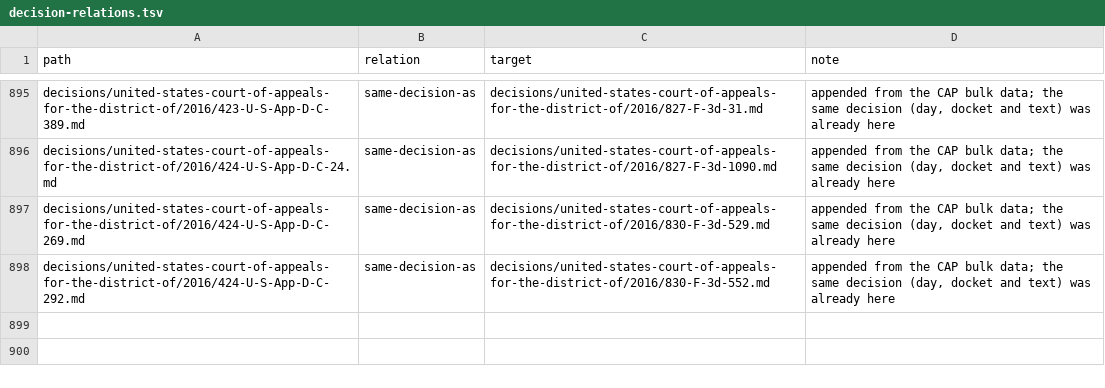
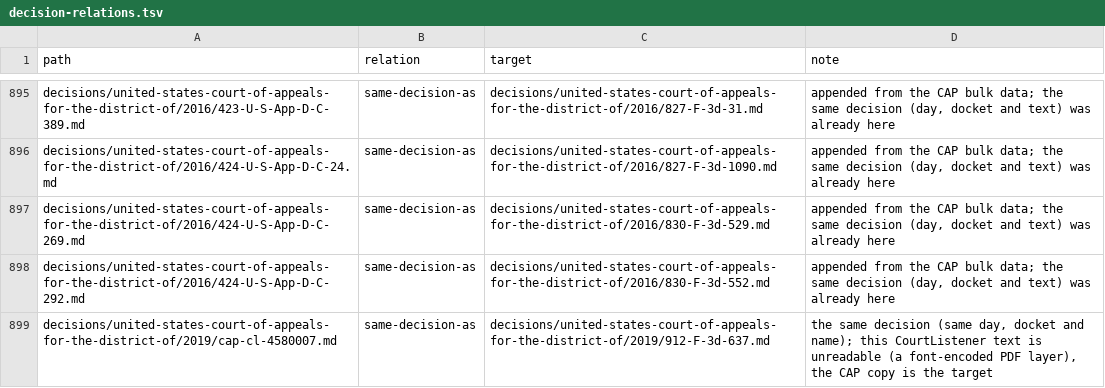
Before and after one commit to lexifina/united-states-cadc-caselaw, a TSV file: decision-relations.tsv, drawn as a sheet; only a part is shown, gaps mark what is left out.

Commit message:
Documentation: 10 DC Circuit decisions added from the District of Columbia repo; decision index, overlay, corpus.json, README, REPRODUCE.md
CAP files these F.3d decisions under "Court of Appeals of the District of Columbia"; they were in united-states-district-of-columbia-caselaw. 642 index rows give the CAP ids and citations of the 316 already held here to their files; 1 same-decision-as row(s) added.

district-of-columbia/decisions/court-of-appeals-of-the-district-of-columbia/2018/894-F-3d-406--cap-12517493.md -> decisions/united-states-court-of-appeals-for-the-district-of/2018/894-F-3d-406--cap-12517493.md
district-of-columbia/decisions/court-of-appeals-of-the-district-of-columbia/2018/897-F-3d-340.md -> decisions/united-states-court-of-appeals-for-the-district-of/2018/897-F-3d-340.md
district-of-columbia/decisions/court-of-appeals-of-the-district-of-columbia/2018/905-F-3d-661.md -> decisions/united-states-court-of-appeals-for-the-district-of/2018/905-F-3d-661.md
district-of-columbia/decisions/court-of-appeals-of-the-district-of-columbia/2018/905-F-3d-671.md -> decisions/united-states-court-of-appeals-for-the-district-of/2018/905-F-3d-671.md
district-of-columbia/decisions/court-of-appeals-of-the-district-of-columbia/2018/910-F-3d-1245.md -> decisions/united-states-court-of-appeals-for-the-district-of/2018/910-F-3d-1245.md
district-of-columbia/decisions/court-of-appeals-of-the-district-of-columbia/2019/912-F-3d-637.md -> decisions/united-states-court-of-appeals-for-the-district-of/2019/912-F-3d-637.md
district-of-columbia/decisions/court-of-appeals-of-the-district-of-columbia/2019/918-F-3d-151.md -> decisions/united-states-court-of-appeals-for-the-district-of/2019/918-F-3d-151.md
district-of-columbia/decisions/court-of-appeals-of-the-district-of-columbia/2019/921-F-3d-275.md -> decisions/united-states-court-of-appeals-for-the-district-of/2019/921-F-3d-275.md
district-of-columbia/decisions/court-of-appeals-of-the-district-of-columbia/2019/925-F-3d-500.md -> decisions/united-states-court-of-appeals-for-the-district-of/2019/925-F-3d-500.md
district-of-columbia/decisions/court-of-appeals-of-the-district-of-columbia/2019/929-F-3d-737.md -> decisions/united-states-court-of-appeals-for-the-district-of/2019/929-F-3d-737.md

```diff
--- a/decision-relations.tsv
+++ b/decision-relations.tsv
@@ -898 +898,2 @@ decisions/united-states-court-of-appeals-for-the-district-of/2016/424-U-S-App-D-
 decisions/united-states-court-of-appeals-for-the-district-of/2016/424-U-S-App-D-C-292.md	same-decision-as	decisions/united-states-court-of-appeals-for-the-district-of/2016/830-F-3d-552.md	appended from the CAP bulk data; the same decision (day, docket and text) was already here
+decisions/united-states-court-of-appeals-for-the-district-of/2019/cap-cl-4580007.md	same-decision-as	decisions/united-states-court-of-appeals-for-the-district-of/2019/912-F-3d-637.md	the same decision (same day, docket and name); this CourtListener text is unreadable (a font-encoded PDF layer), the CAP copy is the target
```
Also changed, not shown: 4 other files.
